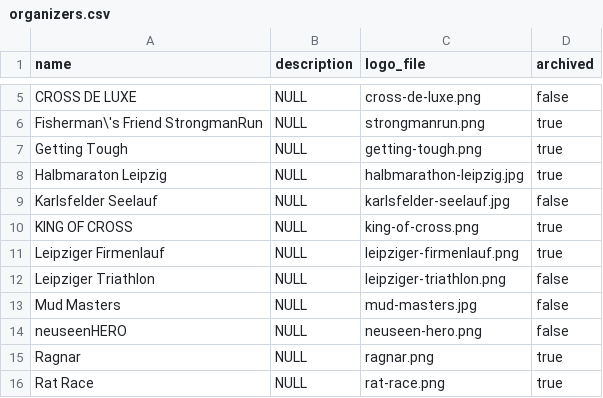
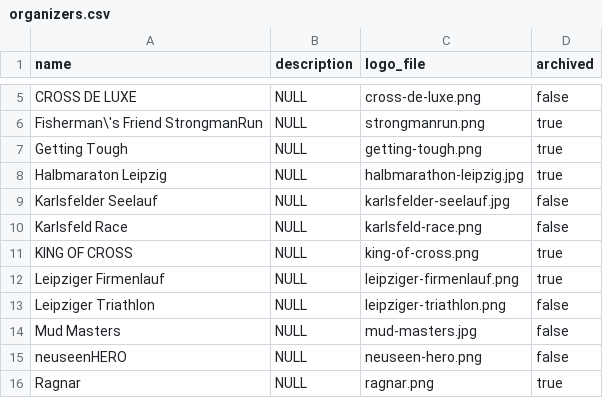
Before and after one commit to karstenroethig/laeufe-spring-boot, a CSV file: src/main/resources/db/data/organizers.csv, drawn as a sheet; only a part is shown, gaps mark what is left out; the shorter side is filled out with more unchanged rows.

Commit message:
updated data

```diff
--- a/src/main/resources/db/data/organizers.csv
+++ b/src/main/resources/db/data/organizers.csv
@@ -9,2 +9,3 @@ Halbmaraton Leipzig;NULL;halbmarathon-leipzig.jpg;true
 Karlsfelder Seelauf;NULL;karlsfelder-seelauf.jpg;false
+Karlsfeld Race;NULL;karlsfeld-race.png;false
 KING OF CROSS;NULL;king-of-cross.png;true
```
Also changed, not shown: 4 other files.
